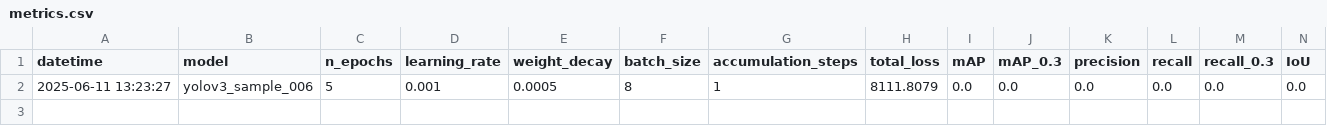
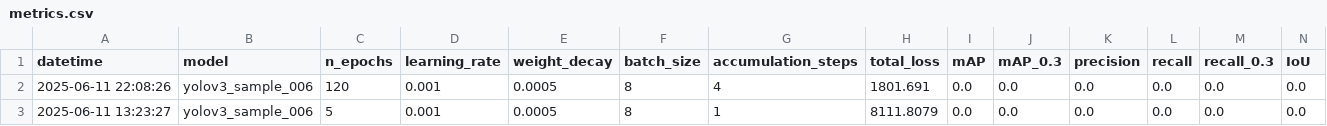
Before and after one commit to automatedtomato/sar_yolo, a CSV file: metrics/metrics.csv, drawn as a sheet; only a part is shown; rows hold the shown columns only; the diff names each change by its address in the sheet, - before the commit and + after, or states it on an @@ line.

```diff
--- a/metrics/metrics.csv
+++ b/metrics/metrics.csv
+row 2: 2025-06-11 22:08:26 | yolov3_sample_006 | 120 | 0.001 | 0.0005 | 8 | 4 | 1801.691 | 0.0 | 0.0 | 0.0 | 0.0 | 0.0 | 0.0
```
Also changed, not shown: 5 other files.
